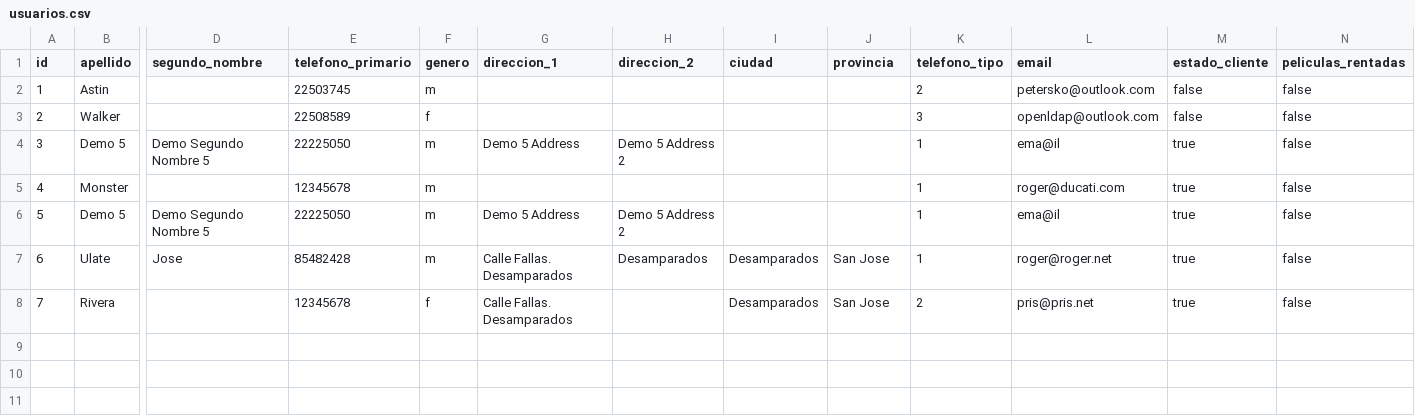
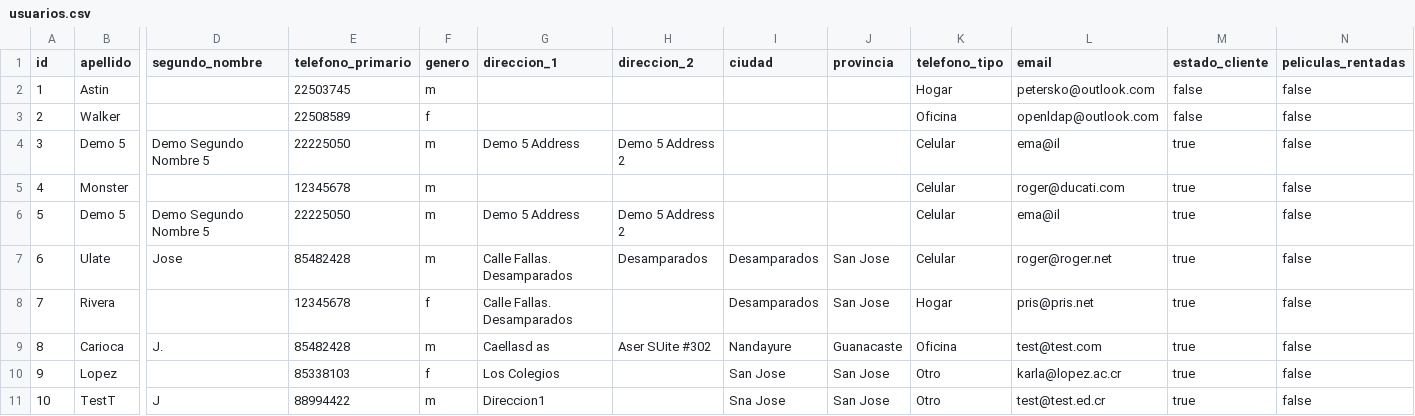
Before and after one commit to Hikhuj/ULACIT_Fundamentos_EP_III_2018, a CSV file: FundamentosProyectoFinal/src/projectDatabase/usuarios.csv, drawn as a sheet; only a part is shown, gaps mark what is left out; rows hold the shown columns only; the diff names each change by its address in the sheet, - before the commit and + after, or states it on an @@ line.

```diff
--- a/FundamentosProyectoFinal/src/projectDatabase/usuarios.csv
+++ b/FundamentosProyectoFinal/src/projectDatabase/usuarios.csv
-K2 (telefono_tipo): 2
+K2 (telefono_tipo): Hogar
-K3 (telefono_tipo): 3
+K3 (telefono_tipo): Oficina
-K4:K7 (telefono_tipo): 1
+K4:K7 (telefono_tipo): Celular
-K8 (telefono_tipo): 2
+K8 (telefono_tipo): Hogar
+row 9: 8 | Carioca | J. | 85482428 | m | Caellasd as | Aser SUite #302 | Nandayure | Guanacaste | Oficina | test@test.com | true | false
+row 10: 9 | Lopez |  | 85338103 | f | Los Colegios |  | San Jose | San Jose | Otro | karla@lopez.ac.cr | true | false
+row 11: 10 | TestT | J | 88994422 | m | Direccion1 |  | Sna Jose | San Jose | Otro | test@test.ed.cr | true | false
```
Also changed, not shown: FundamentosProyectoFinal/src/projectDatabase/peliculas.csv, 6 other files.
